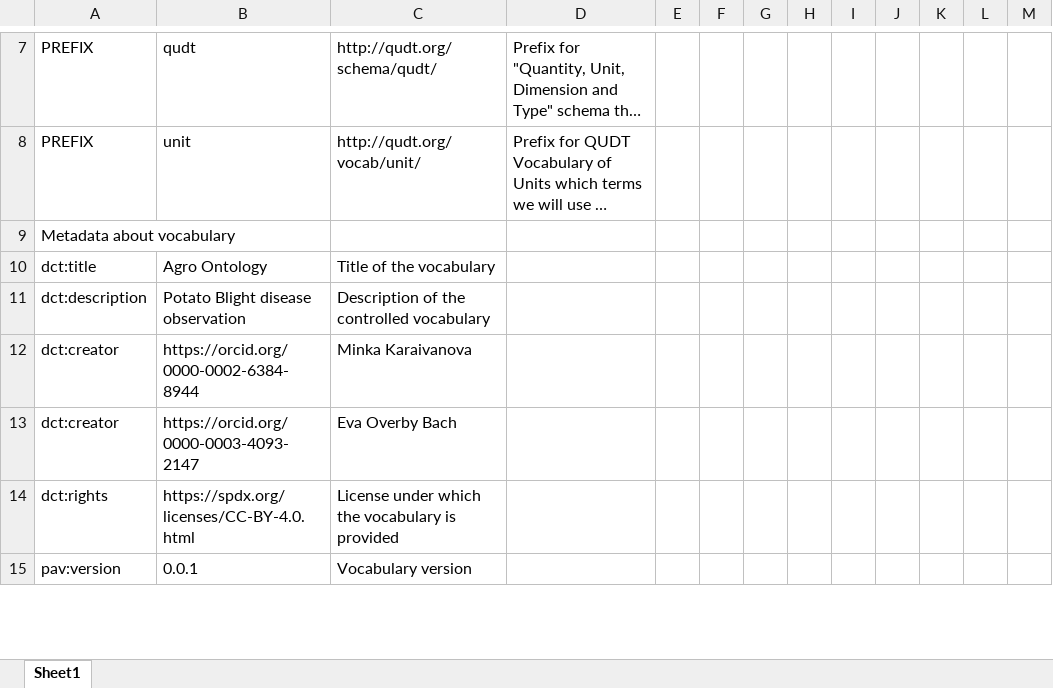
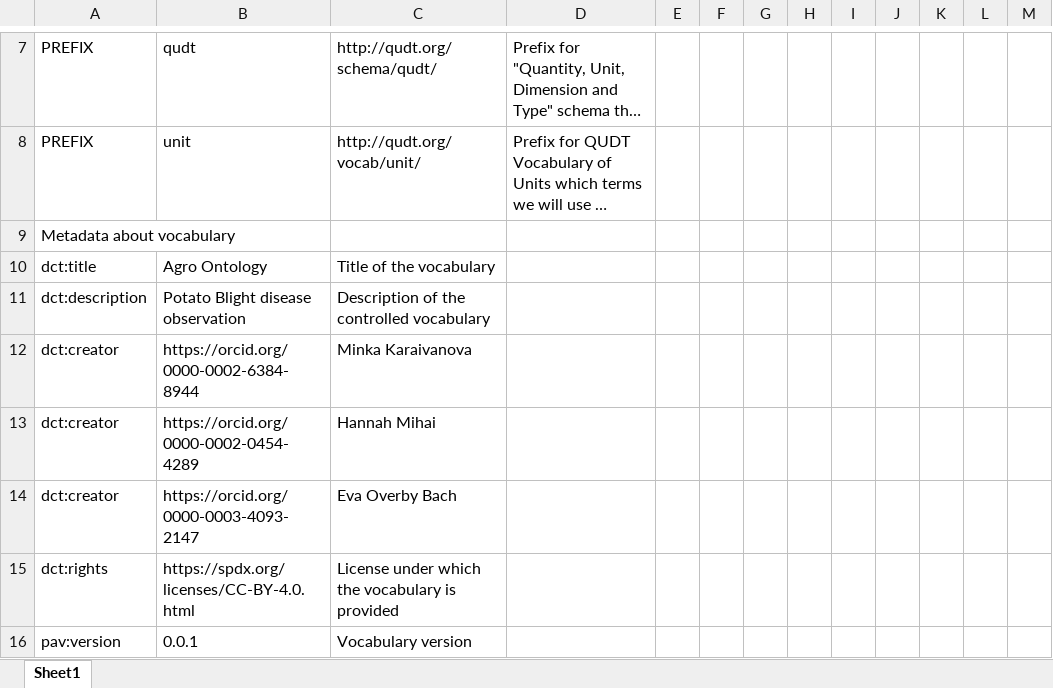
Before and after one commit to m4m-dk/M4M-MIK-attempt1, an Excel workbook: vocabulary.xlsx, sheet Sheet1, drawn as a sheet; only a part is shown, gaps mark what is left out; long unchanged cells end in …; values as stored, in another font and other column widths than the file's, no borders; the diff names each change by its address in the sheet, - before the commit and + after, or states it on an @@ line.

```diff
--- a/vocabulary.xlsx (sheet Sheet1)
+++ b/vocabulary.xlsx (sheet Sheet1)
+row 13: dct:creator | https://orcid.org/0000-0002-0454-4289 | Hannah Mihai
```
Also changed, not shown: 4 other files.
